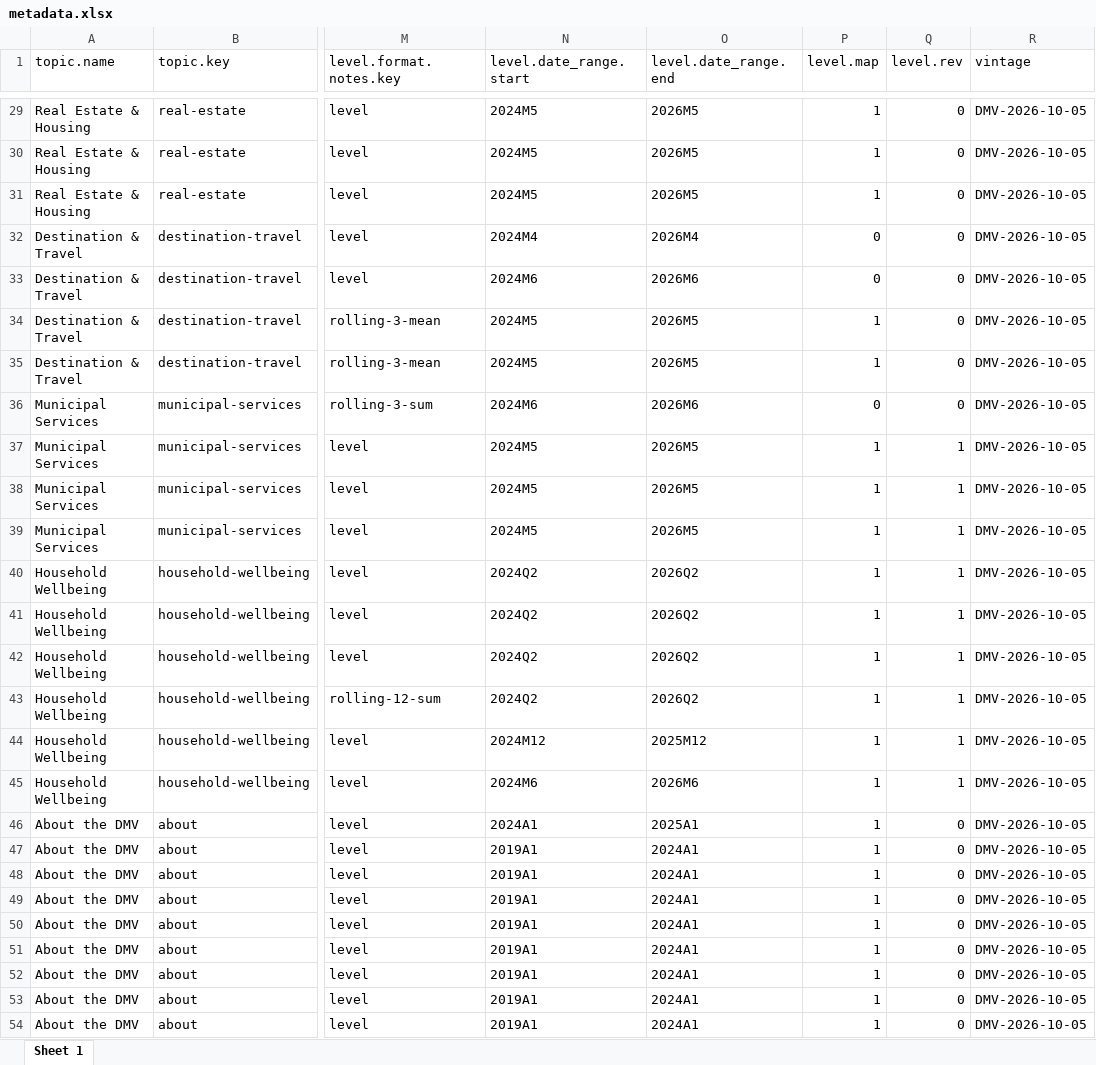
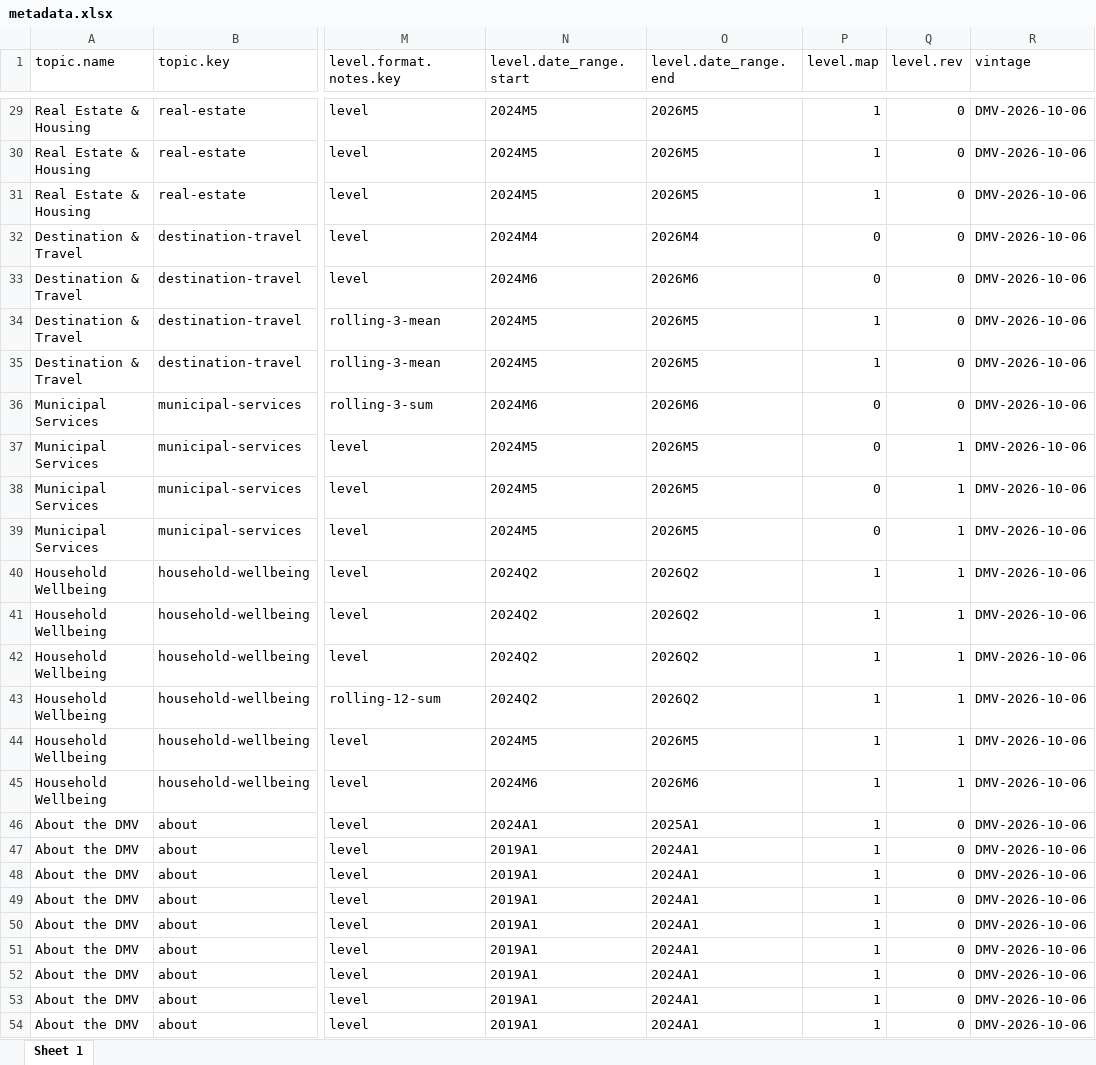
Before and after one commit to afdta/dmv-tracker-staging, an Excel workbook: input-data/metadata.xlsx, sheet Sheet 1, drawn as a sheet; only a part is shown, gaps mark what is left out; values as stored, in another font and other column widths than the file's, no borders; the diff covers the shown part only; the diff names each change by its address in the sheet, - before the commit and + after, or states it on an @@ line.

```diff
--- a/input-data/metadata.xlsx (sheet Sheet 1)
+++ b/input-data/metadata.xlsx (sheet Sheet 1)
-R29:R54 (vintage): DMV-2026-10-05
+R29:R54 (vintage): DMV-2026-10-06
-P37:P39 (level.map): 1
+P37:P39 (level.map): 0
-N44 (level.date_range.start): 2024M12
+N44 (level.date_range.start): 2024M5
-O44 (level.date_range.end): 2025M12
+O44 (level.date_range.end): 2026M5
```
Also changed, not shown: 23 edited cells elsewhere in this sheet, 4 other files.
